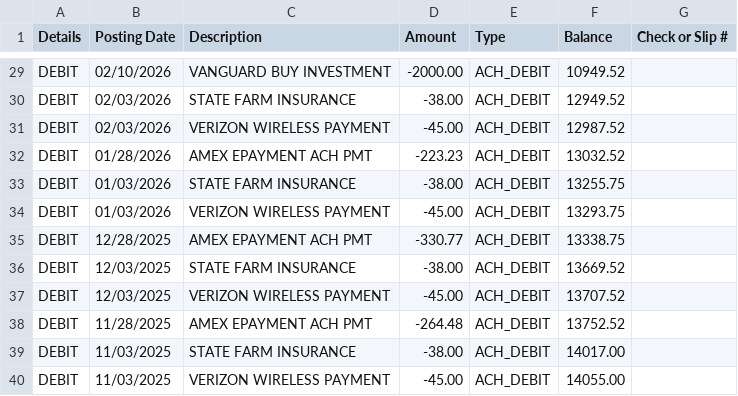
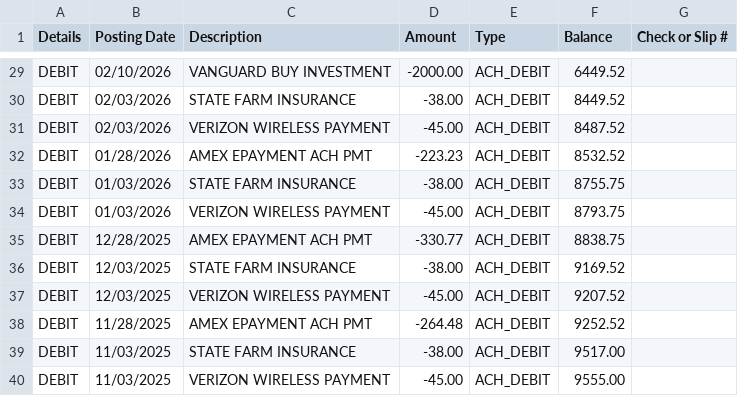
Before and after one commit to kielpedia/expat-finance, a CSV file: sample_data/chase_checking.csv, drawn as a sheet; only a part is shown, gaps mark what is left out; the diff covers the shown part only; the diff names each change by its address in the sheet, - before the commit and + after, or states it on an @@ line.

```diff
--- a/sample_data/chase_checking.csv
+++ b/sample_data/chase_checking.csv
-F29 (Balance): 10949.52
+F29 (Balance): 6449.52
-F30 (Balance): 12949.52
+F30 (Balance): 8449.52
-F31 (Balance): 12987.52
+F31 (Balance): 8487.52
-F32 (Balance): 13032.52
+F32 (Balance): 8532.52
-F33 (Balance): 13255.75
+F33 (Balance): 8755.75
-F34 (Balance): 13293.75
+F34 (Balance): 8793.75
-F35 (Balance): 13338.75
+F35 (Balance): 8838.75
-F36 (Balance): 13669.52
+F36 (Balance): 9169.52
-F37 (Balance): 13707.52
+F37 (Balance): 9207.52
-F38 (Balance): 13752.52
+F38 (Balance): 9252.52
-F39 (Balance): 14017.00
+F39 (Balance): 9517.00
-F40 (Balance): 14055.00
+F40 (Balance): 9555.00
```
Also changed, not shown: 27 edited cells elsewhere in this file, sample_data/ing_joint_checking.csv, sample_data/rabobank_savings.csv, 37 other files.
